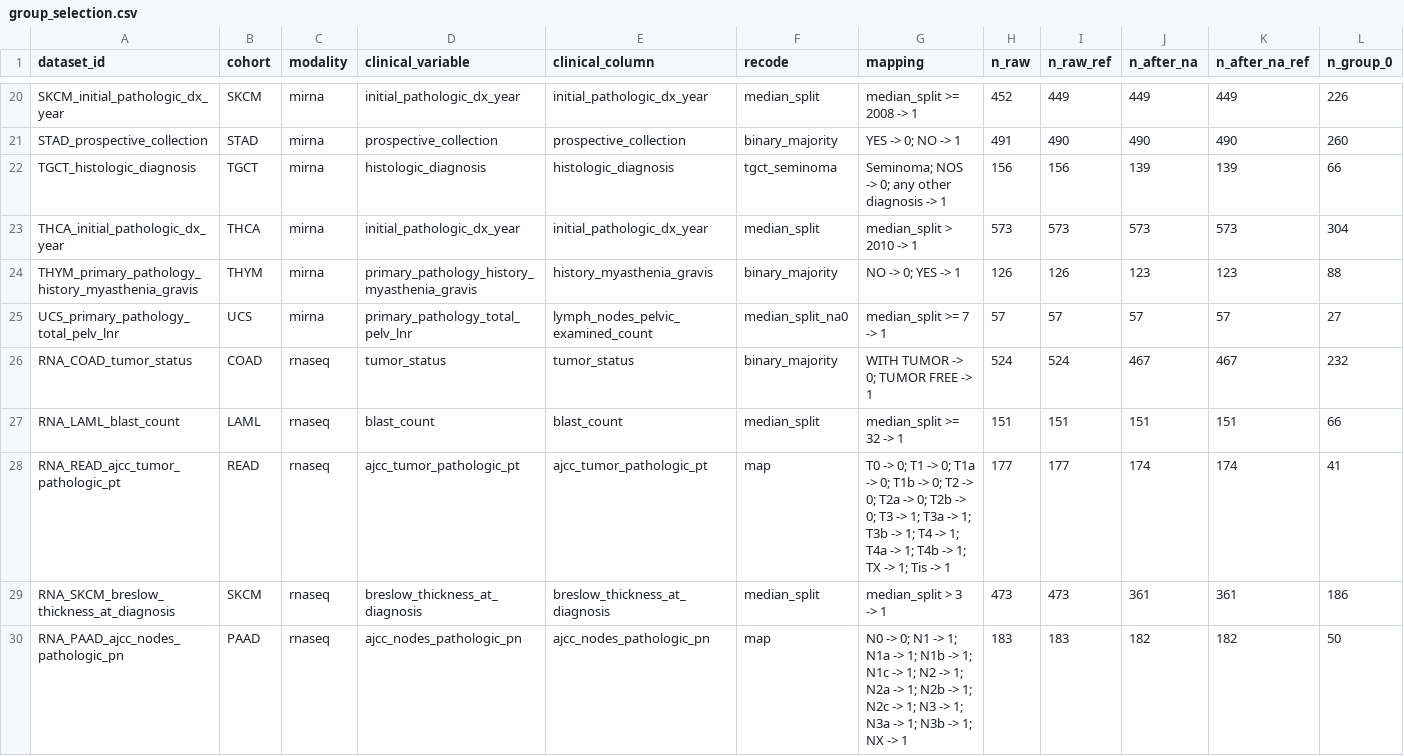
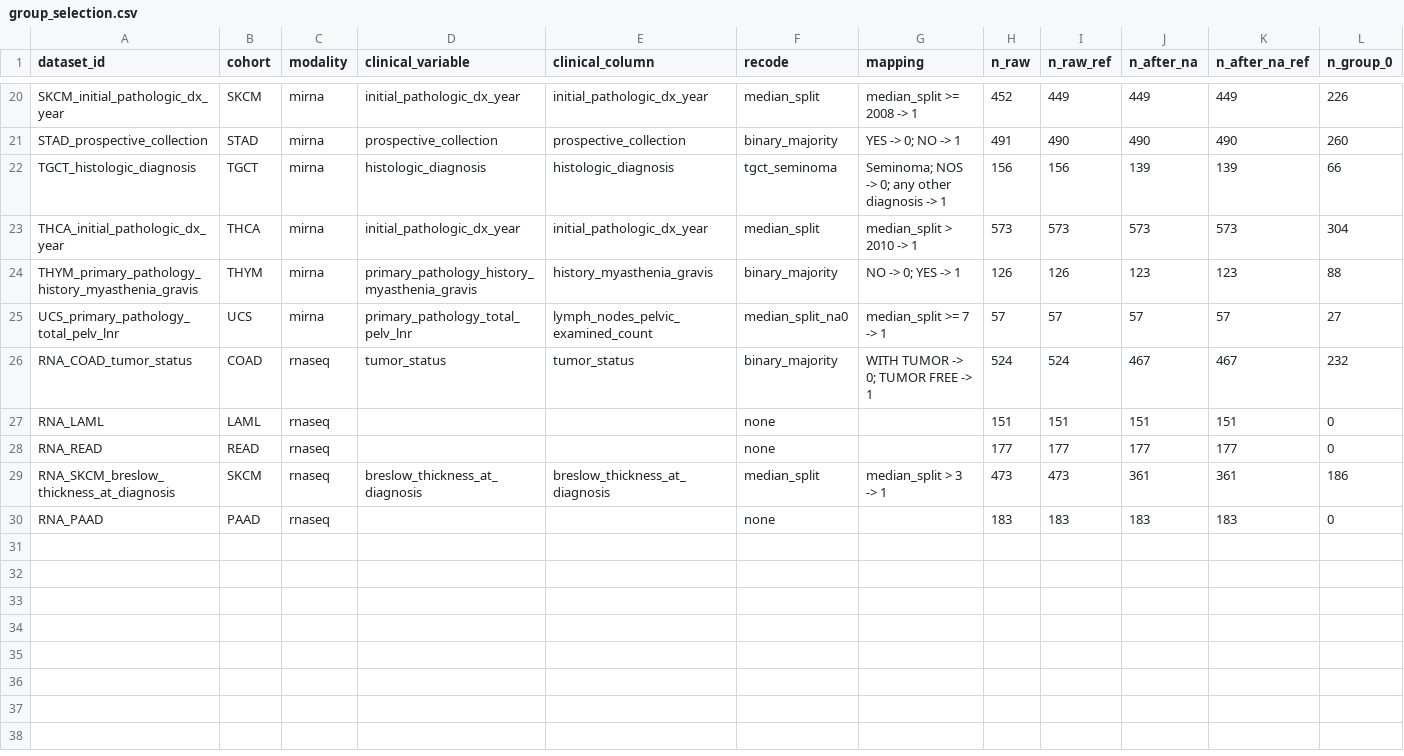
Before and after one commit to Omics-Data-Synthesis/SyNG-BTS-TCGA-Supplement, a CSV file: results/group_selection.csv, drawn as a sheet; only a part is shown, gaps mark what is left out; removed rows and columns are numbered as before the commit, all else as after; rows hold the shown columns only; the diff names each change by its address in the sheet, - before the commit and + after, or states it on an @@ line.

Commit message:
Add one-group setting RNA sequencing workflow

```diff
--- a/results/group_selection.csv
+++ b/results/group_selection.csv
-row 27: RNA_LAML_blast_count | LAML | rnaseq | blast_count | blast_count | median_split | median_split >= 32 -> 1 | 151 | 151 | 151 | 151 | 66
-row 28: RNA_READ_ajcc_tumor_pathologic_pt | READ | rnaseq | ajcc_tumor_pathologic_pt | ajcc_tumor_pathologic_pt | map | T0 -> 0; T1 -> 0; T1a -> 0; T1b -> 0; T2 -> 0; T2a -> 0; T2b -> 0; T3 -> 1; T3a -> 1; T3b -> 1; T4 -> 1; T4a -> 1; T4b -> 1; TX -> 1; Tis -> 1 | 177 | 177 | 174 | 174 | 41
+row 27: RNA_LAML | LAML | rnaseq |  |  | none |  | 151 | 151 | 151 | 151 | 0
+row 28: RNA_READ | READ | rnaseq |  |  | none |  | 177 | 177 | 177 | 177 | 0
-row 30: RNA_PAAD_ajcc_nodes_pathologic_pn | PAAD | rnaseq | ajcc_nodes_pathologic_pn | ajcc_nodes_pathologic_pn | map | N0 -> 0; N1 -> 1; N1a -> 1; N1b -> 1; N1c -> 1; N2 -> 1; N2a -> 1; N2b -> 1; N2c -> 1; N3 -> 1; N3a -> 1; N3b -> 1; NX -> 1 | 183 | 183 | 182 | 182 | 50
+row 30: RNA_PAAD | PAAD | rnaseq |  |  | none |  | 183 | 183 | 183 | 183 | 0
```
Also changed, not shown: config/datasets.tsv, results/marker_filtering.csv, 10 other files.
